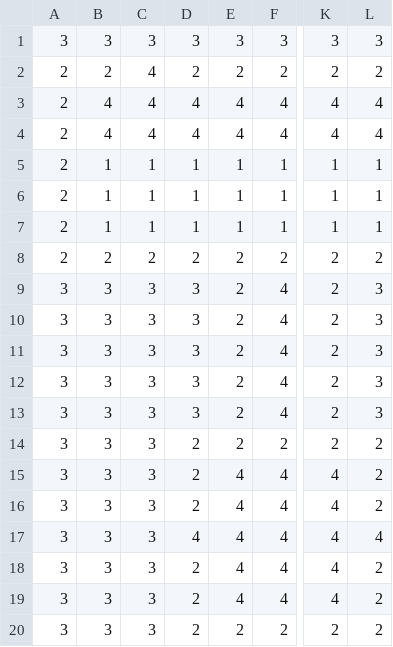
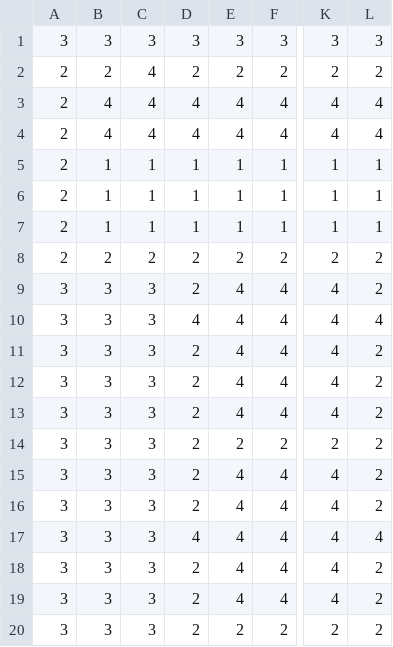
Before and after one commit to GurLad/WhenTheNightComes, a CSV file: Assets/Levels/Levels/simplified/Level_2/Walls.csv, drawn as a sheet; only a part is shown, gaps mark what is left out; the diff names each change by its address in the sheet, - before the commit and + after, or states it on an @@ line.

Commit message:
Added level 3

```diff
--- a/Assets/Levels/Levels/simplified/Level_2/Walls.csv
+++ b/Assets/Levels/Levels/simplified/Level_2/Walls.csv
-D9: 3
+D9: 2
-E9:E13: 2
+E9:E13: 4
-K9:K13: 2
+K9:K13: 4
-L9: 3
+L9: 2
-D10: 3
+D10: 4
-L10: 3
+L10: 4
-D11:D13: 3
+D11:D13: 2
-L11:L13: 3
+L11:L13: 2
```
Also changed, not shown: 7 other files.
